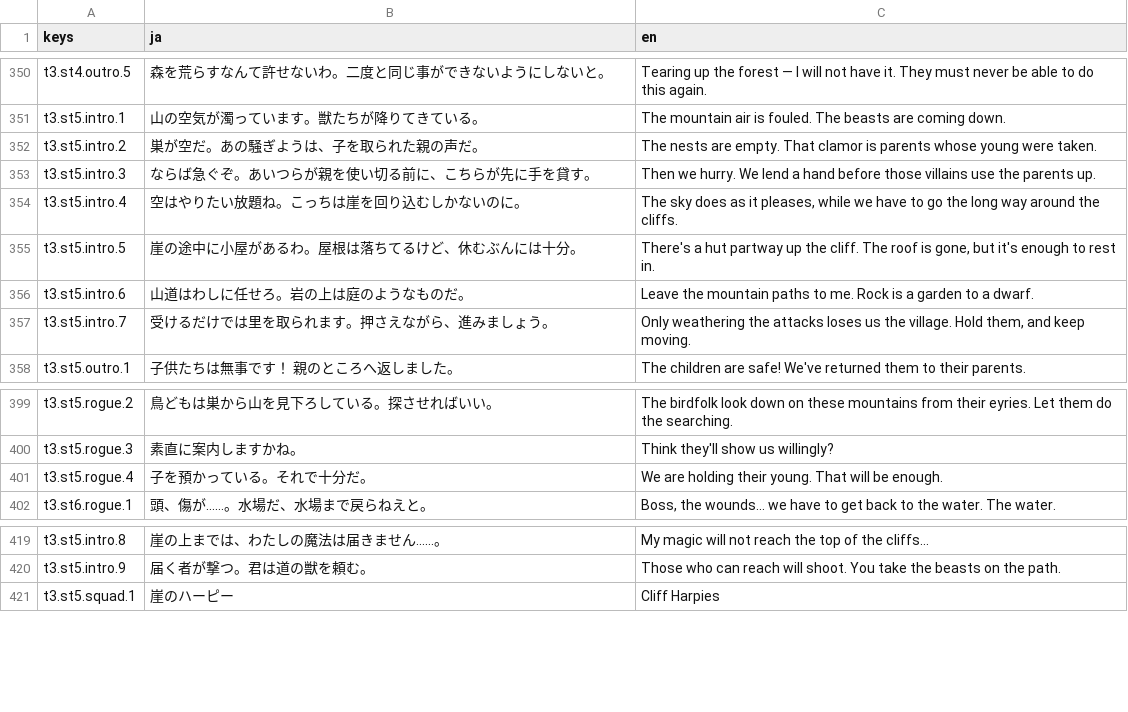
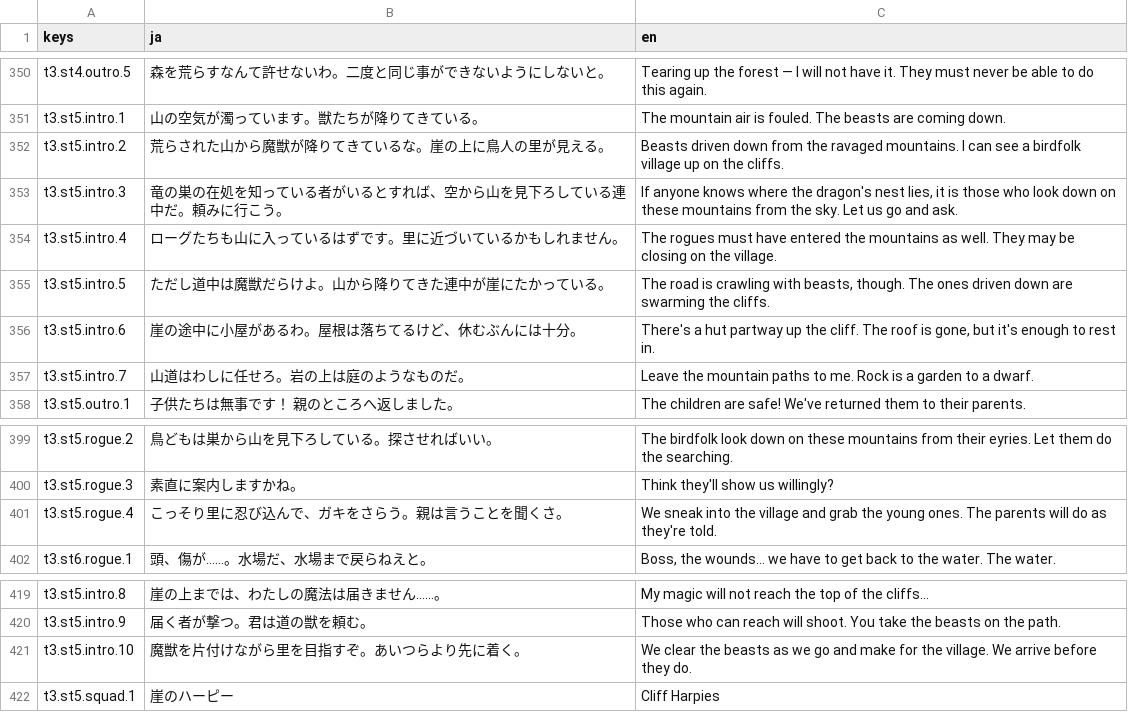
Before and after one commit to sway11466/senaris, a CSV file: godot/data/i18n/dialogue.csv, drawn as a sheet; only a part is shown, gaps mark what is left out.

```diff
--- a/godot/data/i18n/dialogue.csv
+++ b/godot/data/i18n/dialogue.csv
@@ -351,8 +351,8 @@ t3.st4.outro.5,森を荒らすなんて許せないわ。二度と同じ事が
 t3.st5.intro.1,山の空気が濁っています。獣たちが降りてきている。,"The mountain air is fouled. The beasts are coming down."
-t3.st5.intro.2,巣が空だ。あの騒ぎようは、子を取られた親の声だ。,"The nests are empty. That clamor is parents whose young were taken."
-t3.st5.intro.3,ならば急ぐぞ。あいつらが親を使い切る前に、こちらが先に手を貸す。,"Then we hurry. We lend a hand before those villains use the parents up."
-t3.st5.intro.4,空はやりたい放題ね。こっちは崖を回り込むしかないのに。,"The sky does as it pleases, while we have to go the long way around the cliffs."
-t3.st5.intro.5,崖の途中に小屋があるわ。屋根は落ちてるけど、休むぶんには十分。,"There's a hut partway up the cliff. The roof is gone, but it's enough to rest in."
-t3.st5.intro.6,山道はわしに任せろ。岩の上は庭のようなものだ。,"Leave the mountain paths to me. Rock is a garden to a dwarf."
-t3.st5.intro.7,受けるだけでは里を取られます。押さえながら、進みましょう。,"Only weathering the attacks loses us the village. Hold them, and keep moving."
+t3.st5.intro.2,荒らされた山から魔獣が降りてきているな。崖の上に鳥人の里が見える。,"Beasts driven down from the ravaged mountains. I can see a birdfolk village up on the cliffs."
+t3.st5.intro.3,竜の巣の在処を知っている者がいるとすれば、空から山を見下ろしている連中だ。頼みに行こう。,"If anyone knows where the dragon's nest lies, it is those who look down on these mountains from the sky. Let us go and ask."
+t3.st5.intro.4,ローグたちも山に入っているはずです。里に近づいているかもしれません。,"The rogues must have entered the mountains as well. They may be closing on the village."
+t3.st5.intro.5,ただし道中は魔獣だらけよ。山から降りてきた連中が崖にたかっている。,"The road is crawling with beasts, though. The ones driven down are swarming the cliffs."
+t3.st5.intro.6,崖の途中に小屋があるわ。屋根は落ちてるけど、休むぶんには十分。,"There's a hut partway up the cliff. The roof is gone, but it's enough to rest in."
+t3.st5.intro.7,山道はわしに任せろ。岩の上は庭のようなものだ。,"Leave the mountain paths to me. Rock is a garden to a dwarf."
 t3.st5.outro.1,子供たちは無事です！ 親のところへ返しました。,"The children are safe! We've returned them to their parents."
@@ -400,3 +400,3 @@ t3.st5.rogue.2,鳥どもは巣から山を見下ろしている。探させれ
 t3.st5.rogue.3,素直に案内しますかね。,"Think they'll show us willingly?"
-t3.st5.rogue.4,子を預かっている。それで十分だ。,"We are holding their young. That will be enough."
+t3.st5.rogue.4,こっそり里に忍び込んで、ガキをさらう。親は言うことを聞くさ。,"We sneak into the village and grab the young ones. The parents will do as they're told."
 t3.st6.rogue.1,頭、傷が……。水場だ、水場まで戻らねえと。,"Boss, the wounds… we have to get back to the water. The water."
@@ -420,2 +420,3 @@ t3.st5.intro.8,崖の上までは、わたしの魔法は届きません……
 t3.st5.intro.9,届く者が撃つ。君は道の獣を頼む。,"Those who can reach will shoot. You take the beasts on the path."
+t3.st5.intro.10,魔獣を片付けながら里を目指すぞ。あいつらより先に着く。,"We clear the beasts as we go and make for the village. We arrive before they do."
 t3.st5.squad.1,崖のハーピー,Cliff Harpies
```
Also changed, not shown: 1 other file.
